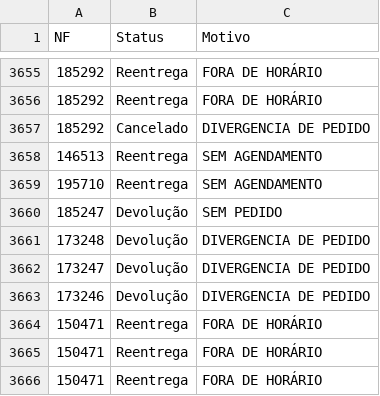
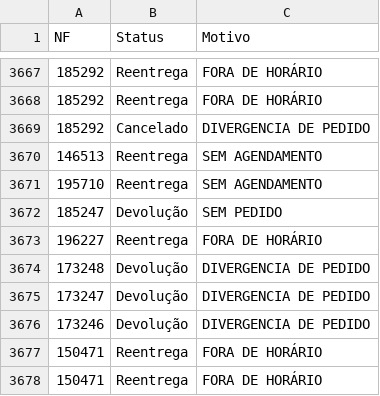
Before and after one commit to DashMonitoramento/Dashboard-Monitoramento-Web, a CSV file: assets/data/sample-data-motivos.csv, drawn as a sheet; only a part is shown, gaps mark what is left out; the shorter side is filled out with more unchanged rows; the diff covers the shown part only; the diff names each change by its address in the sheet, - before the commit and + after, or states it on an @@ line.

```diff
--- a/assets/data/sample-data-motivos.csv
+++ b/assets/data/sample-data-motivos.csv
+row 3673: 196227 | Reentrega | FORA DE HORÁRIO
```
Also changed, not shown: 12 added rows and 18 removed rows elsewhere in this file.
